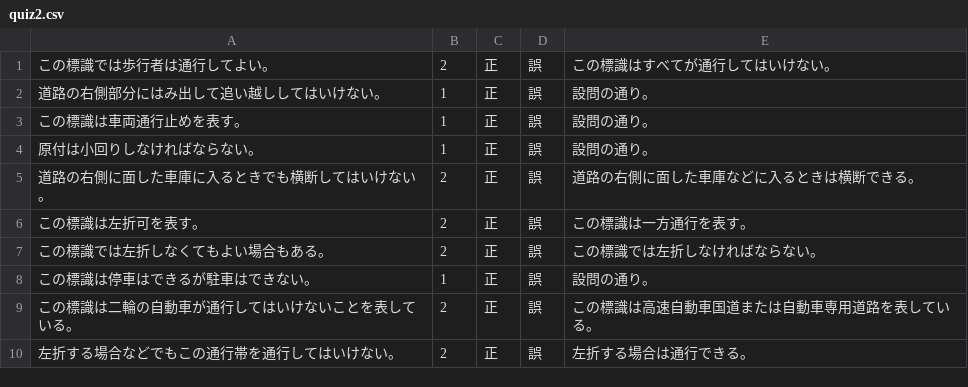
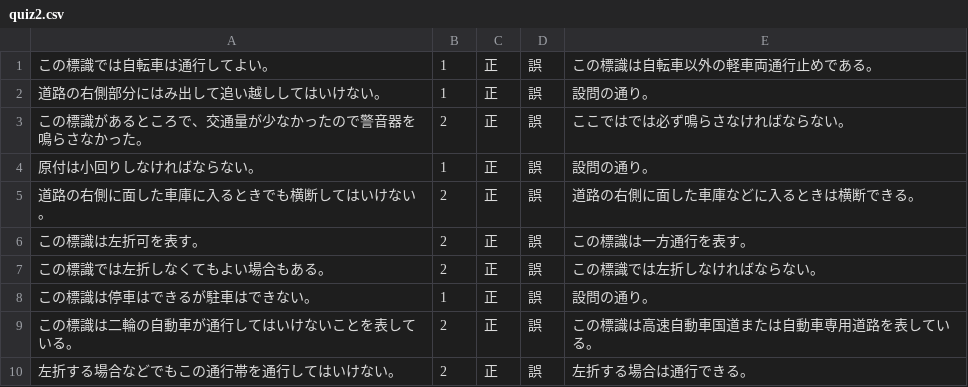
Before and after one commit to Mayachiu/CarQuiz, a CSV file: CarQuizApp/csv/quiz2.csv, drawn as a sheet.

```diff
--- a/CarQuizApp/csv/quiz2.csv
+++ b/CarQuizApp/csv/quiz2.csv
@@ -1,4 +1,4 @@
-この標識では歩行者は通行してよい。,2,正,誤,この標識はすべてが通行してはいけない。
+この標識では自転車は通行してよい。,1,正,誤,この標識は自転車以外の軽車両通行止めである。
 道路の右側部分にはみ出して追い越ししてはいけない。,1,正,誤,設問の通り。
-この標識は車両通行止めを表す。,1,正,誤,設問の通り。
+この標識があるところで、交通量が少なかったので警音器を鳴らさなかった。,2,正,誤,ここではでは必ず鳴らさなければならない。
 原付は小回りしなければならない。,1,正,誤,設問の通り。
```
Also changed, not shown: CarQuizApp/csv/quiz1.csv, 22 other files.
